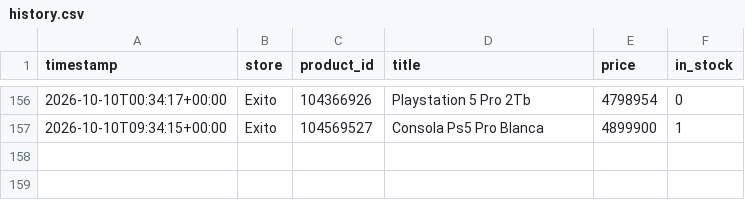
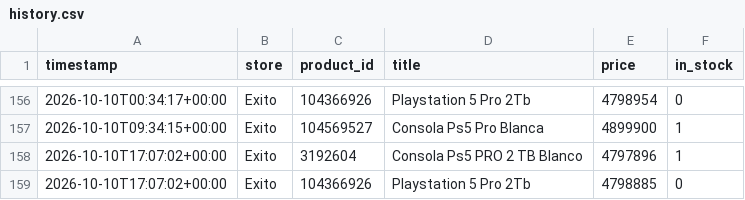
Before and after one commit to DonadoM/ps5-pro-watcher, a CSV file: data/history.csv, drawn as a sheet; only a part is shown, gaps mark what is left out.

```diff
--- a/data/history.csv
+++ b/data/history.csv
@@ -157 +157,3 @@ timestamp,store,product_id,title,price,in_stock
 2026-10-10T09:34:15+00:00,Exito,104569527,Consola Ps5 Pro Blanca,4899900,1
+2026-10-10T17:07:02+00:00,Exito,3192604,Consola Ps5 PRO 2 TB Blanco,4797896,1
+2026-10-10T17:07:02+00:00,Exito,104366926,Playstation 5 Pro 2Tb,4798885,0
```
Also changed, not shown: 3 other files.
